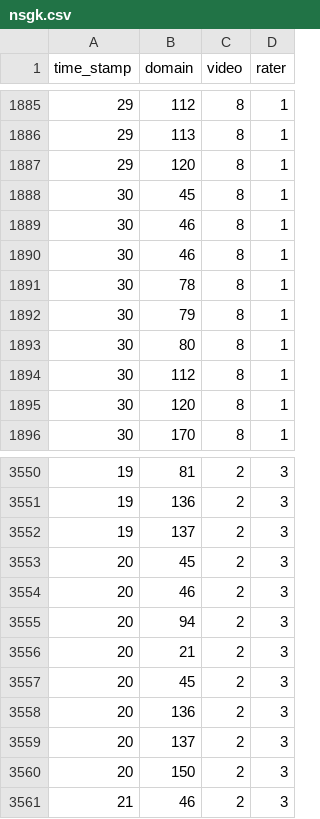
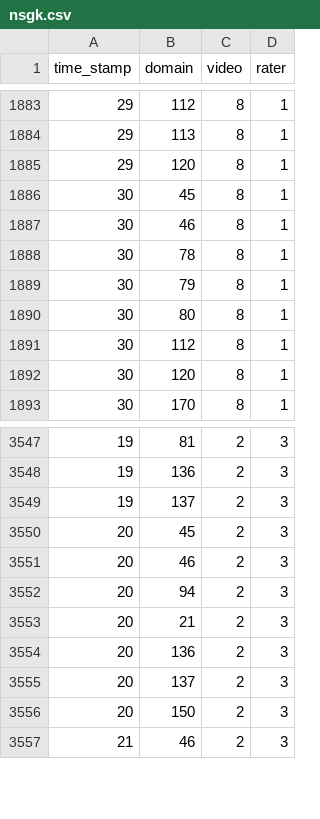
Before and after one commit to statlab/permute, a CSV file: permute/data/nsgk.csv, drawn as a sheet; only a part is shown, gaps mark what is left out; the diff covers the shown part only.

```diff
--- a/permute/data/nsgk.csv
+++ b/permute/data/nsgk.csv
@@ -1889,3 +1887,2 @@ time_stamp,domain,video,rater
 30,46,8,1
-30,46,8,1
 30,78,8,1
@@ -3556,3 +3553,2 @@ time_stamp,domain,video,rater
 20,21,2,3
-20,45,2,3
 20,136,2,3
```
Also changed, not shown: 7 removed rows and 5 edited cells elsewhere in this file, 2 other files.
